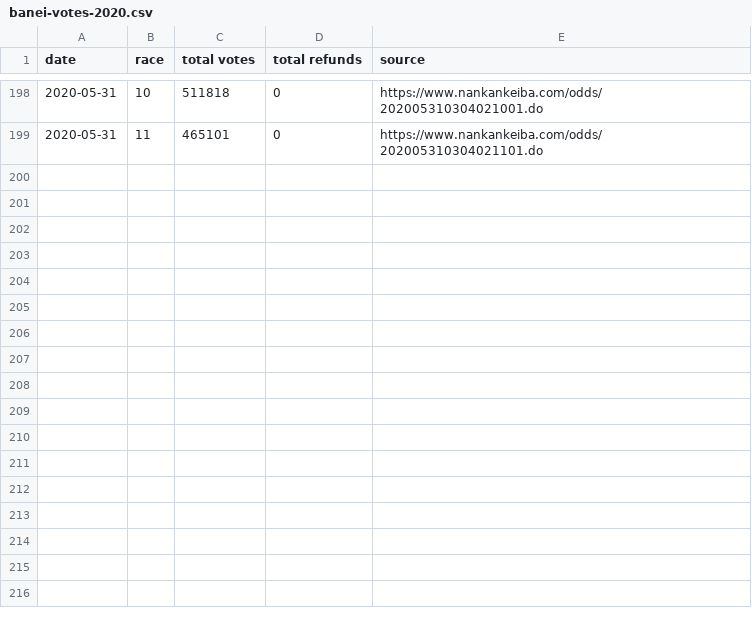
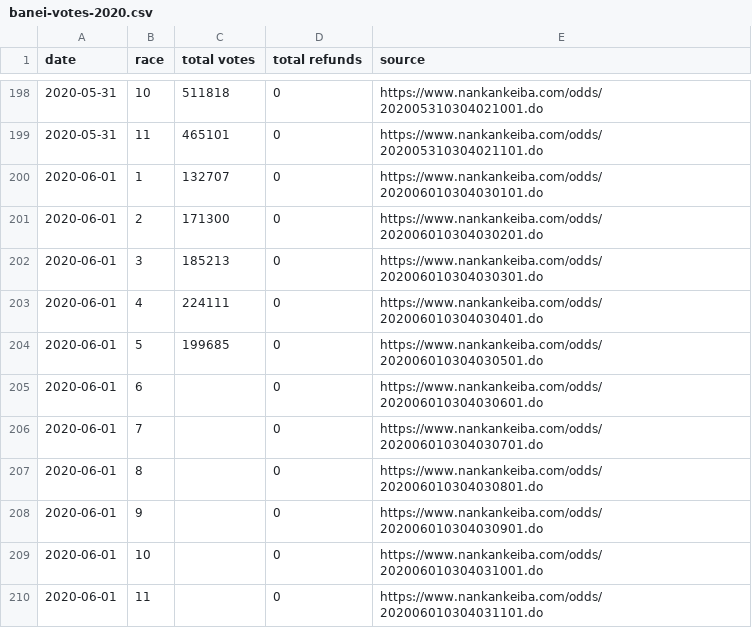
Before and after one commit to yuw/banei-votes, a CSV file: banei-votes-2020.csv, drawn as a sheet; only a part is shown, gaps mark what is left out.

Commit message:
1..5R

```diff
--- a/banei-votes-2020.csv
+++ b/banei-votes-2020.csv
@@ -199 +199,12 @@
 2020-05-31,11,465101,0,"https://www.nankankeiba.com/odds/202005310304021101.do"
+2020-06-01,1,132707,0,"https://www.nankankeiba.com/odds/202006010304030101.do"
+2020-06-01,2,171300,0,"https://www.nankankeiba.com/odds/202006010304030201.do"
+2020-06-01,3,185213,0,"https://www.nankankeiba.com/odds/202006010304030301.do"
+2020-06-01,4,224111,0,"https://www.nankankeiba.com/odds/202006010304030401.do"
+2020-06-01,5,199685,0,"https://www.nankankeiba.com/odds/202006010304030501.do"
+2020-06-01,6,,0,"https://www.nankankeiba.com/odds/202006010304030601.do"
+2020-06-01,7,,0,"https://www.nankankeiba.com/odds/202006010304030701.do"
+2020-06-01,8,,0,"https://www.nankankeiba.com/odds/202006010304030801.do"
+2020-06-01,9,,0,"https://www.nankankeiba.com/odds/202006010304030901.do"
+2020-06-01,10,,0,"https://www.nankankeiba.com/odds/202006010304031001.do"
+2020-06-01,11,,0,"https://www.nankankeiba.com/odds/202006010304031101.do"
```
